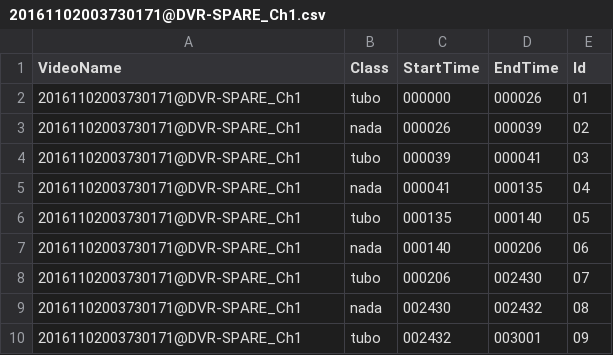
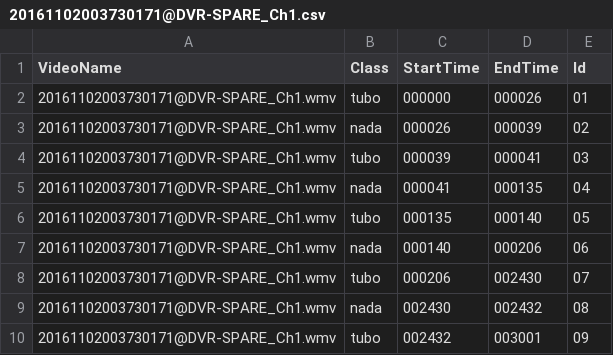
Before and after one commit to olavosamp/database-maker, a CSV file: csv/GHmls16-263_OK/DVD-1/20161102003730171@DVR-SPARE_Ch1.csv, drawn as a sheet.

```diff
--- a/csv/GHmls16-263_OK/DVD-1/20161102003730171@DVR-SPARE_Ch1.csv
+++ b/csv/GHmls16-263_OK/DVD-1/20161102003730171@DVR-SPARE_Ch1.csv
@@ -1,10 +1,10 @@
 VideoName,Class,StartTime,EndTime,Id
-20161102003730171@DVR-SPARE_Ch1,tubo,000000,000026,01
-20161102003730171@DVR-SPARE_Ch1,nada,000026,000039,02
-20161102003730171@DVR-SPARE_Ch1,tubo,000039,000041,03
-20161102003730171@DVR-SPARE_Ch1,nada,000041,000135,04
-20161102003730171@DVR-SPARE_Ch1,tubo,000135,000140,05
-20161102003730171@DVR-SPARE_Ch1,nada,000140,000206,06
-20161102003730171@DVR-SPARE_Ch1,tubo,000206,002430,07
-20161102003730171@DVR-SPARE_Ch1,nada,002430,002432,08
-20161102003730171@DVR-SPARE_Ch1,tubo,002432,003001,09
+20161102003730171@DVR-SPARE_Ch1.wmv,tubo,000000,000026,01
+20161102003730171@DVR-SPARE_Ch1.wmv,nada,000026,000039,02
+20161102003730171@DVR-SPARE_Ch1.wmv,tubo,000039,000041,03
+20161102003730171@DVR-SPARE_Ch1.wmv,nada,000041,000135,04
+20161102003730171@DVR-SPARE_Ch1.wmv,tubo,000135,000140,05
+20161102003730171@DVR-SPARE_Ch1.wmv,nada,000140,000206,06
+20161102003730171@DVR-SPARE_Ch1.wmv,tubo,000206,002430,07
+20161102003730171@DVR-SPARE_Ch1.wmv,nada,002430,002432,08
+20161102003730171@DVR-SPARE_Ch1.wmv,tubo,002432,003001,09
```
Also changed, not shown: 30 other files.
